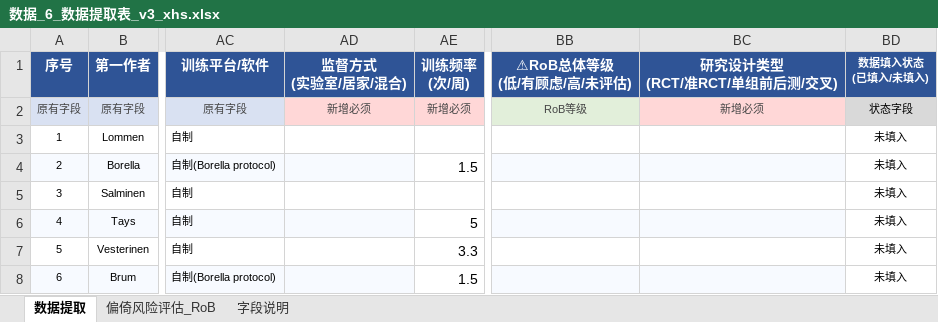
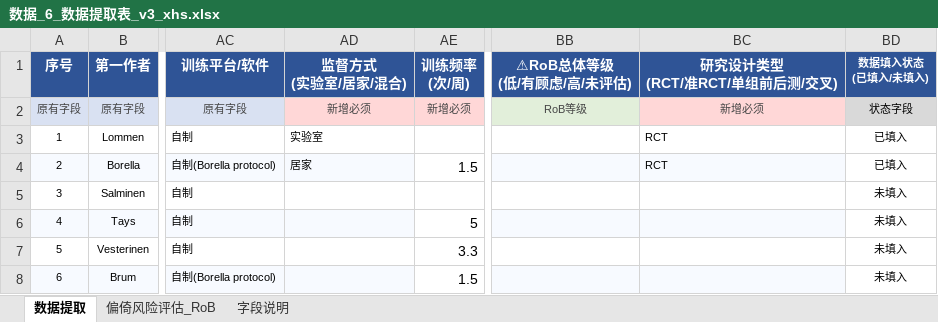
Before and after one commit to 007r007/meta-analysis-research, an Excel workbook: projects/paper-01/04-extract/数据_6_数据提取表_v3_xhs.xlsx, sheet 数据提取, drawn as a sheet; only a part is shown, gaps mark what is left out; values as stored, in another font and other column widths than the file's, no borders; the diff names each change by its address in the sheet, - before the commit and + after, or states it on an @@ line.

Commit message:
data(paper-01): xhs版第01-02篇数据提取

```diff
--- a/projects/paper-01/04-extract/数据_6_数据提取表_v3_xhs.xlsx (sheet 数据提取)
+++ b/projects/paper-01/04-extract/数据_6_数据提取表_v3_xhs.xlsx (sheet 数据提取)
-AD3 (监督方式 (实验室/居家/混合)): (empty)
+AD3 (监督方式 (实验室/居家/混合)): 实验室
-BC3:BC4 (研究设计类型 (RCT/准RCT/单组前后测/交叉)): (empty)
+BC3:BC4 (研究设计类型 (RCT/准RCT/单组前后测/交叉)): RCT
-BD3:BD4 (数据填入状态 (已填入/未填入)): 未填入
+BD3:BD4 (数据填入状态 (已填入/未填入)): 已填入
-AD4 (监督方式 (实验室/居家/混合)): (empty)
+AD4 (监督方式 (实验室/居家/混合)): 居家
```
